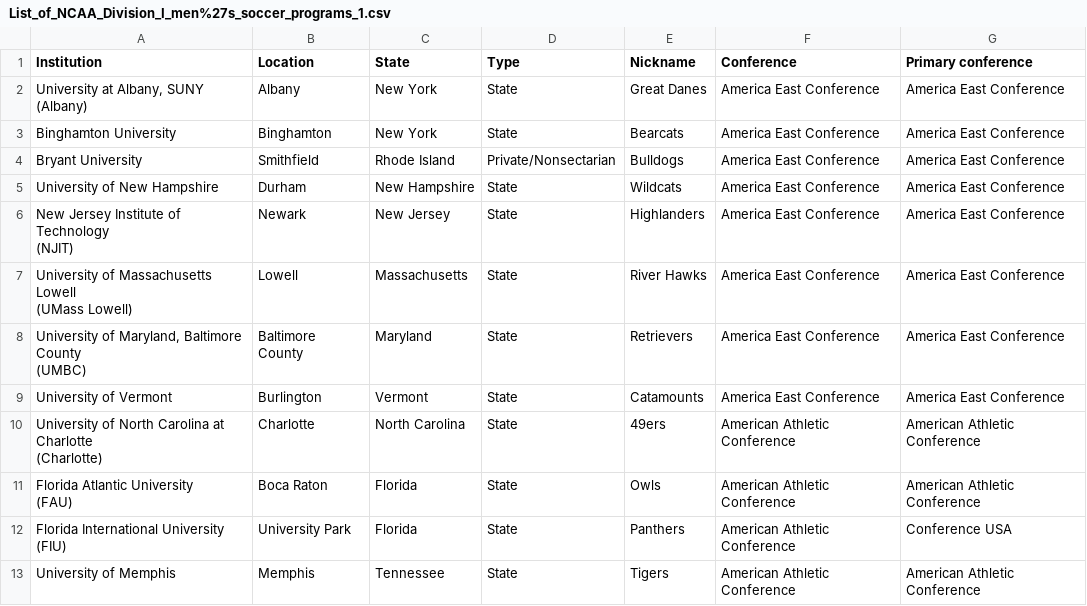
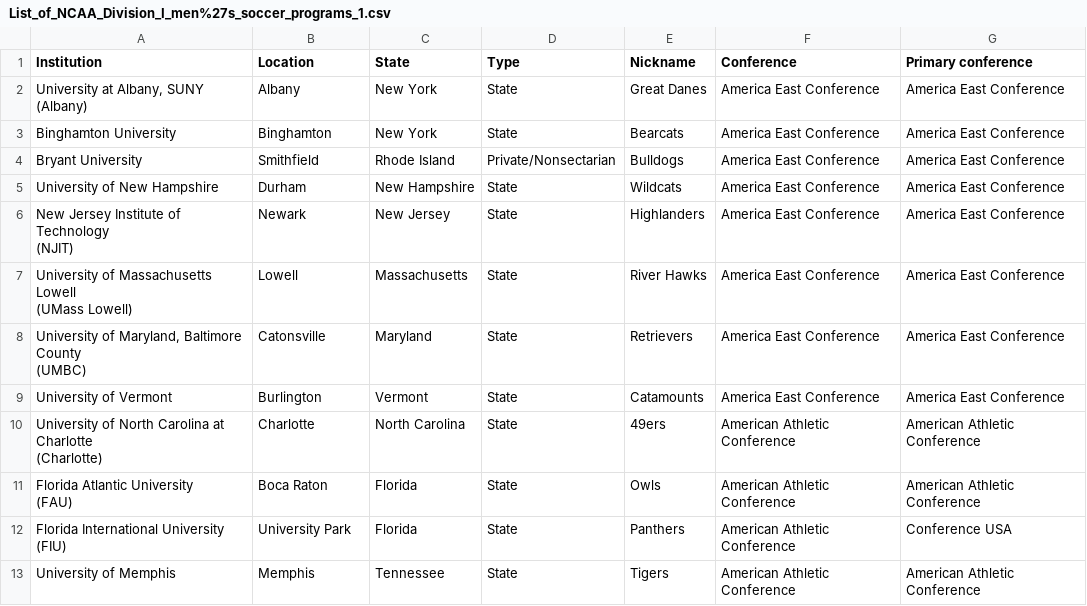
Before and after one commit to edsu/soccer-schools, a CSV file: data/List_of_NCAA_Division_I_men%27s_soccer_programs_1.csv, drawn as a sheet; only a part is shown.

```diff
--- a/data/List_of_NCAA_Division_I_men%27s_soccer_programs_1.csv
+++ b/data/List_of_NCAA_Division_I_men%27s_soccer_programs_1.csv
@@ -10,4 +10,4 @@ University of New Hampshire,Durham,New Hampshire,State,Wildcats,America East Con
 (UMass Lowell)",Lowell,Massachusetts,State,River Hawks,America East Conference,America East Conference
-"University of Maryland, Baltimore County
-(UMBC)",Baltimore County,Maryland,State,Retrievers,America East Conference,America East Conference
+"University of Maryland, Baltimore County
+(UMBC)",Catonsville,Maryland,State,Retrievers,America East Conference,America East Conference
 University of Vermont,Burlington,Vermont,State,Catamounts,America East Conference,America East Conference
```
Also changed, not shown: 4 other files.
